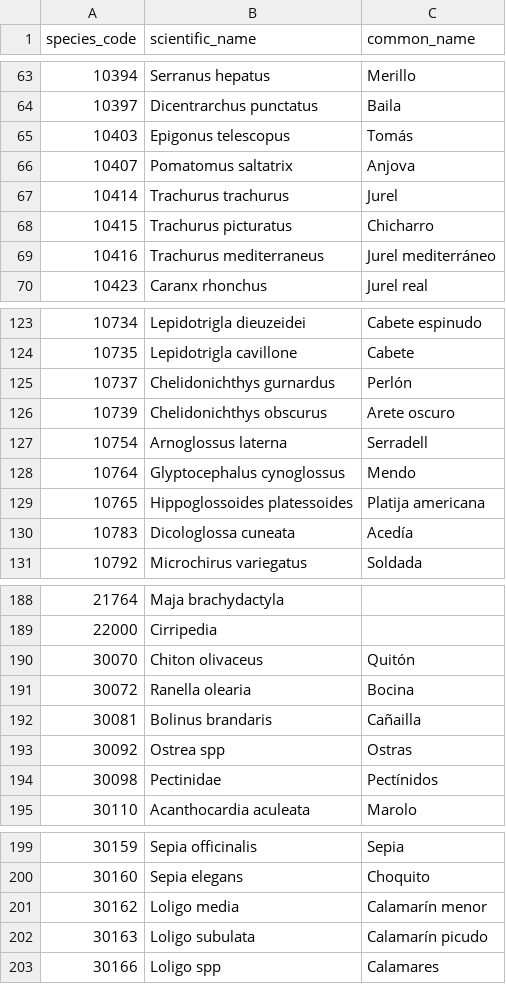
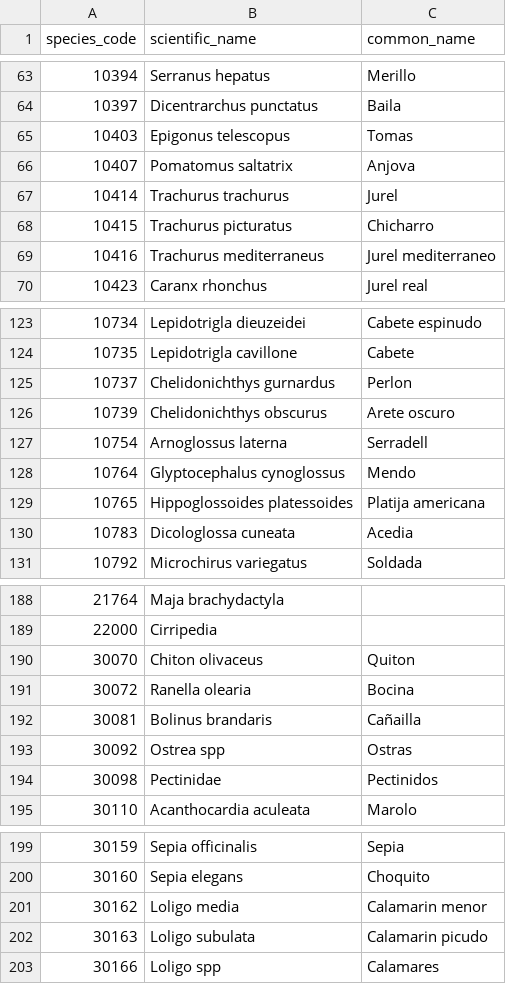
Before and after one commit to aldebarran22/postgresql, a CSV file: BD_CSIC/species.csv, drawn as a sheet; only a part is shown, gaps mark what is left out; the diff covers the shown part only.

```diff
--- a/BD_CSIC/species.csv
+++ b/BD_CSIC/species.csv
@@ -64,3 +64,3 @@ species_code;scientific_name;common_name
 10397;Dicentrarchus punctatus;Baila
-10403;Epigonus telescopus;Tomás
+10403;Epigonus telescopus;Tomas
 10407;Pomatomus saltatrix;Anjova
@@ -68,3 +68,3 @@ species_code;scientific_name;common_name
 10415;Trachurus picturatus;Chicharro
-10416;Trachurus mediterraneus;Jurel mediterráneo
+10416;Trachurus mediterraneus;Jurel mediterraneo
 10423;Caranx rhonchus;Jurel real
@@ -124,3 +124,3 @@ species_code;scientific_name;common_name
 10735;Lepidotrigla cavillone;Cabete
-10737;Chelidonichthys gurnardus;Perlón
+10737;Chelidonichthys gurnardus;Perlon
 10739;Chelidonichthys obscurus;Arete oscuro
@@ -129,3 +129,3 @@ species_code;scientific_name;common_name
 10765;Hippoglossoides platessoides;Platija americana
-10783;Dicologlossa cuneata;Acedía
+10783;Dicologlossa cuneata;Acedia
 10792;Microchirus variegatus;Soldada
@@ -189,3 +189,3 @@ species_code;scientific_name;common_name
 22000;Cirripedia;
-30070;Chiton olivaceus;Quitón
+30070;Chiton olivaceus;Quiton
 30072;Ranella olearia;Bocina
@@ -193,3 +193,3 @@ species_code;scientific_name;common_name
 30092;Ostrea spp;Ostras
-30098;Pectinidae;Pectínidos
+30098;Pectinidae;Pectinidos
 30110;Acanthocardia aculeata;Marolo
@@ -200,4 +200,4 @@ species_code;scientific_name;common_name
 30160;Sepia elegans;Choquito
-30162;Loligo media;Calamarín menor
-30163;Loligo subulata;Calamarín picudo
+30162;Loligo media;Calamarin menor
+30163;Loligo subulata;Calamarin picudo
 30166;Loligo spp;Calamares
```
Also changed, not shown: 29 edited cells elsewhere in this file.
